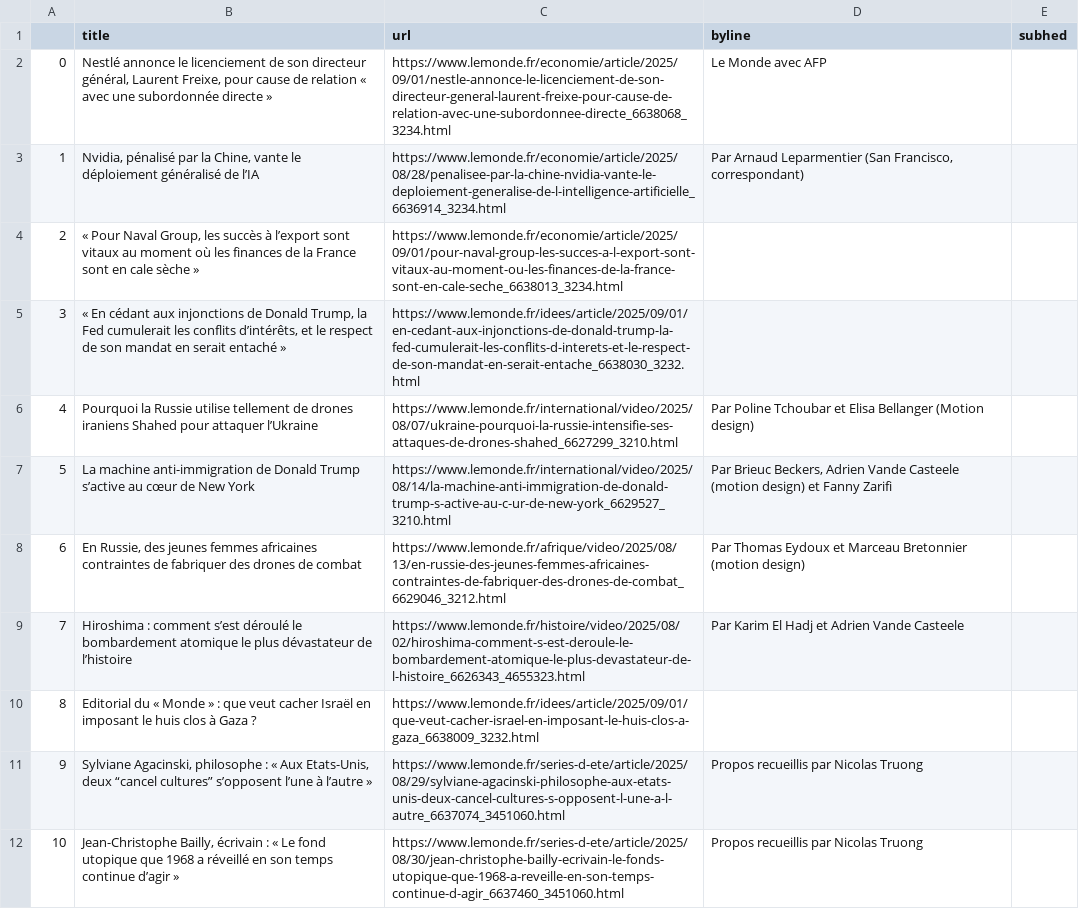
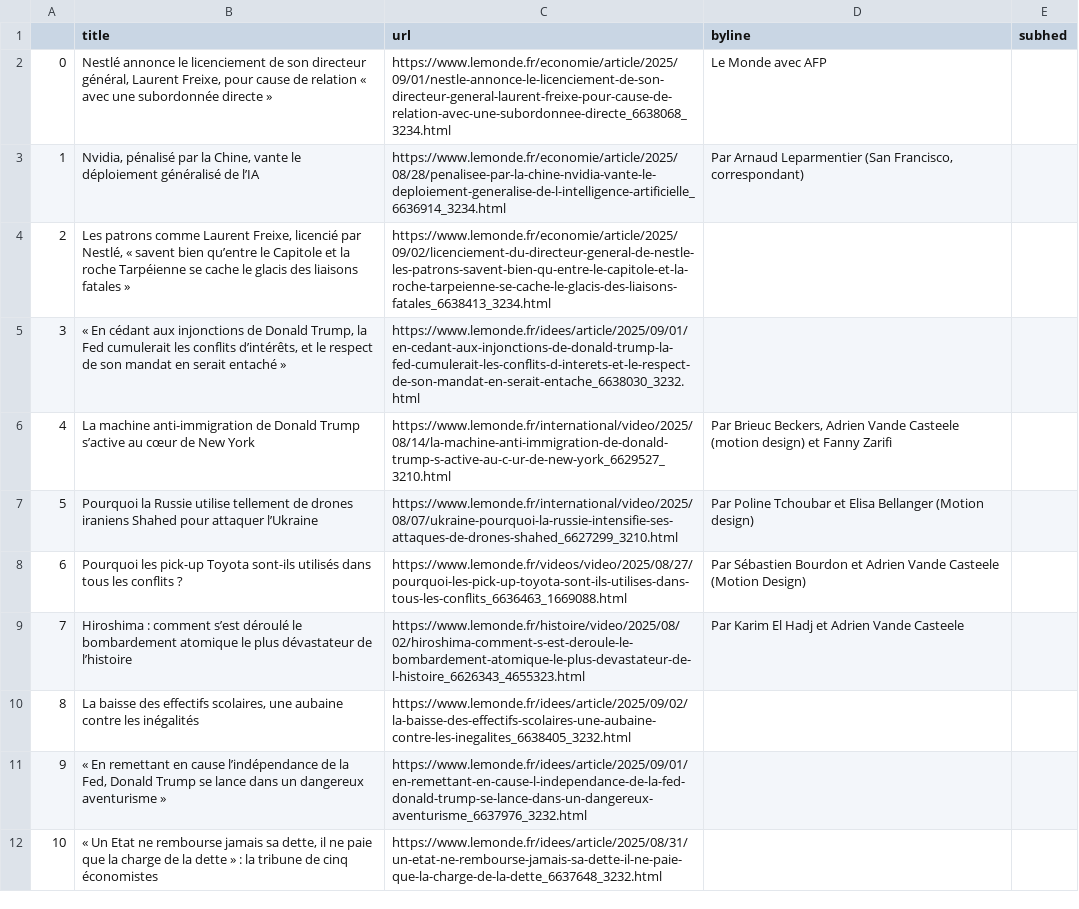
Before and after one commit to Levin-Ari/homework-7, a CSV file: le_monde.csv, drawn as a sheet; only a part is shown; the diff covers the shown part only.

```diff
--- a/le_monde.csv
+++ b/le_monde.csv
@@ -3,10 +3,10 @@
 1,"Nvidia, pénalisé par la Chine, vante le déploiement généralisé de l’IA",https://www.lemonde.fr/economie/article/2025/08/28/penalisee-par-la-chine-nvidia-vante-le-deploiement-generalise-de-l-intelligence-artificielle_6636914_3234.html,"  Par Arnaud Leparmentier (San Francisco, correspondant) ",
-2,"« Pour Naval Group, les succès à l’export sont vitaux au moment où les finances de la France sont en cale sèche »",https://www.lemonde.fr/economie/article/2025/09/01/pour-naval-group-les-succes-a-l-export-sont-vitaux-au-moment-ou-les-finances-de-la-france-sont-en-cale-seche_6638013_3234.html,,
+2,"Les patrons comme Laurent Freixe, licencié par Nestlé, « savent bien qu’entre le Capitole et la roche Tarpéienne se cache le glacis des liaisons fatales »",https://www.lemonde.fr/economie/article/2025/09/02/licenciement-du-directeur-general-de-nestle-les-patrons-savent-bien-qu-entre-le-capitole-et-la-roche-tarpeienne-se-cache-le-glacis-des-liaisons-fatales_6638413_3234.html,,
 3,"« En cédant aux injonctions de Donald Trump, la Fed cumulerait les conflits d’intérêts, et le respect de son mandat en serait entaché »",https://www.lemonde.fr/idees/article/2025/09/01/en-cedant-aux-injonctions-de-donald-trump-la-fed-cumulerait-les-conflits-d-interets-et-le-respect-de-son-mandat-en-serait-entache_6638030_3232.html,,
-4,Pourquoi la Russie utilise tellement de drones iraniens Shahed pour attaquer l’Ukraine,https://www.lemonde.fr/international/video/2025/08/07/ukraine-pourquoi-la-russie-intensifie-ses-attaques-de-drones-shahed_6627299_3210.html,  Par Poline Tchoubar et Elisa Bellanger (Motion design) ,
-5,La machine anti-immigration de Donald Trump s’active au cœur de New York,https://www.lemonde.fr/international/video/2025/08/14/la-machine-anti-immigration-de-donald-trump-s-active-au-c-ur-de-new-york_6629527_3210.html,"  Par Brieuc Beckers, Adrien Vande Casteele (motion design) et Fanny Zarifi ",
-6,"En Russie, des jeunes femmes africaines contraintes de fabriquer des drones de combat",https://www.lemonde.fr/afrique/video/2025/08/13/en-russie-des-jeunes-femmes-africaines-contraintes-de-fabriquer-des-drones-de-combat_6629046_3212.html,  Par Thomas Eydoux et Marceau Bretonnier (motion design) ,
+4,La machine anti-immigration de Donald Trump s’active au cœur de New York,https://www.lemonde.fr/international/video/2025/08/14/la-machine-anti-immigration-de-donald-trump-s-active-au-c-ur-de-new-york_6629527_3210.html,"  Par Brieuc Beckers, Adrien Vande Casteele (motion design) et Fanny Zarifi ",
+5,Pourquoi la Russie utilise tellement de drones iraniens Shahed pour attaquer l’Ukraine,https://www.lemonde.fr/international/video/2025/08/07/ukraine-pourquoi-la-russie-intensifie-ses-attaques-de-drones-shahed_6627299_3210.html,  Par Poline Tchoubar et Elisa Bellanger (Motion design) ,
+6,Pourquoi les pick-up Toyota sont-ils utilisés dans tous les conflits ?,https://www.lemonde.fr/videos/video/2025/08/27/pourquoi-les-pick-up-toyota-sont-ils-utilises-dans-tous-les-conflits_6636463_1669088.html,  Par Sébastien Bourdon et Adrien Vande Casteele (Motion Design) ,
 7,Hiroshima : comment s’est déroulé le bombardement atomique le plus dévastateur de l’histoire,https://www.lemonde.fr/histoire/video/2025/08/02/hiroshima-comment-s-est-deroule-le-bombardement-atomique-le-plus-devastateur-de-l-histoire_6626343_4655323.html,  Par Karim El Hadj et Adrien Vande Casteele ,
-8,Editorial du « Monde » : que veut cacher Israël en imposant le huis clos à Gaza ?,https://www.lemonde.fr/idees/article/2025/09/01/que-veut-cacher-israel-en-imposant-le-huis-clos-a-gaza_6638009_3232.html,,
-9,"Sylviane Agacinski, philosophe : « Aux Etats-Unis, deux “cancel cultures” s’opposent l’une à l’autre »",https://www.lemonde.fr/series-d-ete/article/2025/08/29/sylviane-agacinski-philosophe-aux-etats-unis-deux-cancel-cultures-s-opposent-l-une-a-l-autre_6637074_3451060.html,  Propos recueillis par Nicolas Truong ,
-10,"Jean-Christophe Bailly, écrivain : « Le fond utopique que 1968 a réveillé en son temps continue d’agir »",https://www.lemonde.fr/series-d-ete/article/2025/08/30/jean-christophe-bailly-ecrivain-le-fonds-utopique-que-1968-a-reveille-en-son-temps-continue-d-agir_6637460_3451060.html,  Propos recueillis par Nicolas Truong ,
+8,"La baisse des effectifs scolaires, une aubaine contre les inégalités",https://www.lemonde.fr/idees/article/2025/09/02/la-baisse-des-effectifs-scolaires-une-aubaine-contre-les-inegalites_6638405_3232.html,,
+9,"« En remettant en cause l’indépendance de la Fed, Donald Trump se lance dans un dangereux aventurisme »",https://www.lemonde.fr/idees/article/2025/09/01/en-remettant-en-cause-l-independance-de-la-fed-donald-trump-se-lance-dans-un-dangereux-aventurisme_6637976_3232.html,,
+10,"« Un Etat ne rembourse jamais sa dette, il ne paie que la charge de la dette » : la tribune de cinq économistes",https://www.lemonde.fr/idees/article/2025/08/31/un-etat-ne-rembourse-jamais-sa-dette-il-ne-paie-que-la-charge-de-la-dette_6637648_3232.html,,
```
Also changed, not shown: 88 edited cells elsewhere in this file.
